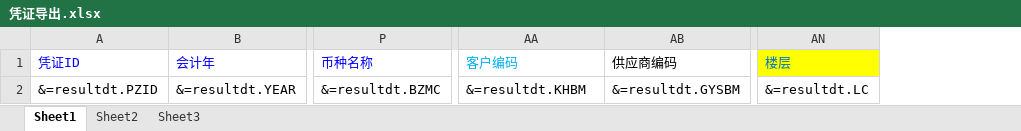
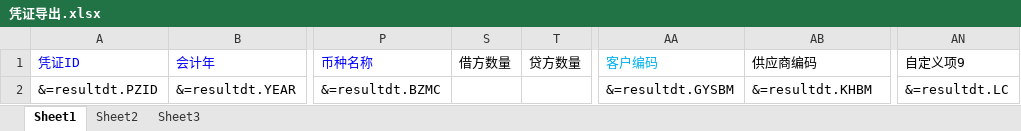
Before and after one commit to wkxuan/code, an Excel workbook: z.ERP/trunk/z.ERP.Web/File/Template/凭证导出.xlsx, sheet Sheet1, drawn as a sheet; only a part is shown, gaps mark what is left out; values as stored, in another font and other column widths than the file's, no borders; the diff names each change by its address in the sheet, - before the commit and + after, or states it on an @@ line.

```diff
--- a/z.ERP/trunk/z.ERP.Web/File/Template/凭证导出.xlsx (sheet Sheet1)
+++ b/z.ERP/trunk/z.ERP.Web/File/Template/凭证导出.xlsx (sheet Sheet1)
@@ column S (借方数量) unhidden, empty @@
@@ column T (贷方数量) unhidden, empty @@
-AN1: 楼层
+AN1: 自定义项9
@@ AN1 fill: #FFFF00 → none, text colour: #0070C0 → black @@
-AA2 (客户编码): &=resultdt.KHBM
+AA2 (客户编码): &=resultdt.GYSBM
-AB2 (供应商编码): &=resultdt.GYSBM
+AB2 (供应商编码): &=resultdt.KHBM
```
Also changed, not shown: 1 other file.
